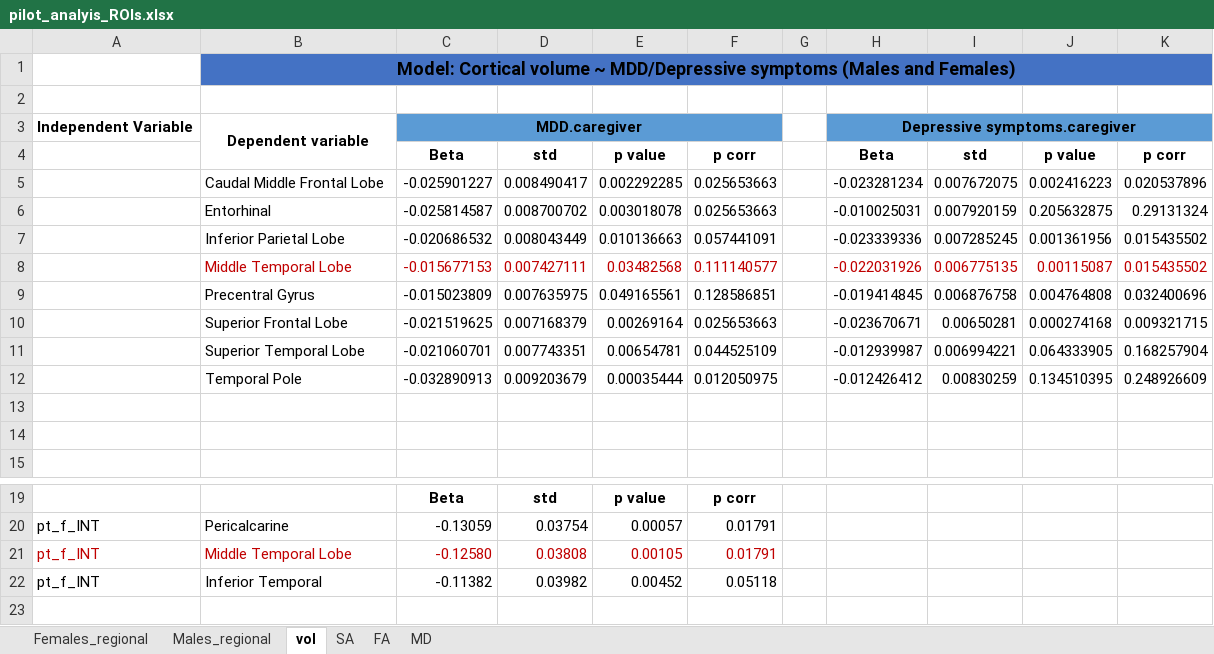
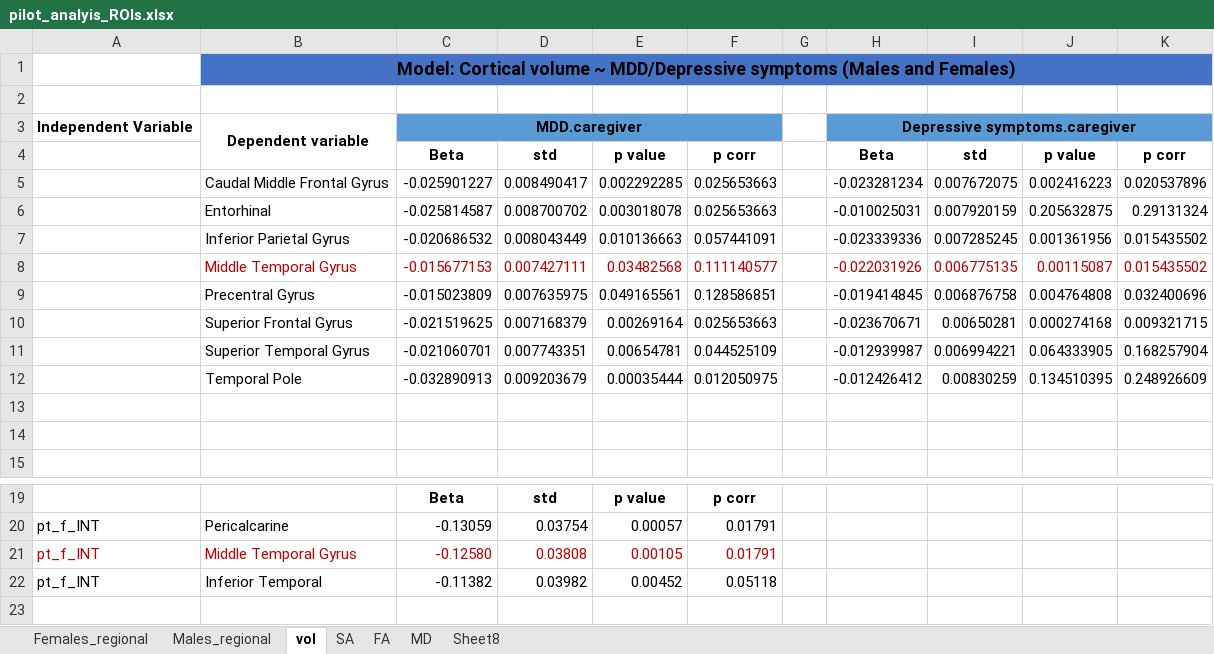
Before and after one commit to niamhmacsweeney/ABCD_puberty_depression, an Excel workbook: analy/pilot_analyis_ROIs.xlsx, sheet vol, drawn as a sheet; only a part is shown, gaps mark what is left out; values as stored, in another font and other column widths than the file's, no borders; the diff names each change by its address in the sheet, - before the commit and + after, or states it on an @@ line.

```diff
--- a/analy/pilot_analyis_ROIs.xlsx (sheet vol)
+++ b/analy/pilot_analyis_ROIs.xlsx (sheet vol)
+sheet tab: Sheet8
-B5: Caudal Middle Frontal Lobe
+B5: Caudal Middle Frontal Gyrus
-B7: Inferior Parietal Lobe
+B7: Inferior Parietal Gyrus
-B8: Middle Temporal Lobe
+B8: Middle Temporal Gyrus
-B10: Superior Frontal Lobe
+B10: Superior Frontal Gyrus
-B11: Superior Temporal Lobe
+B11: Superior Temporal Gyrus
-B21: Middle Temporal Lobe
+B21: Middle Temporal Gyrus
```
Also changed, not shown: sheet Females_regional, 3 other files.
